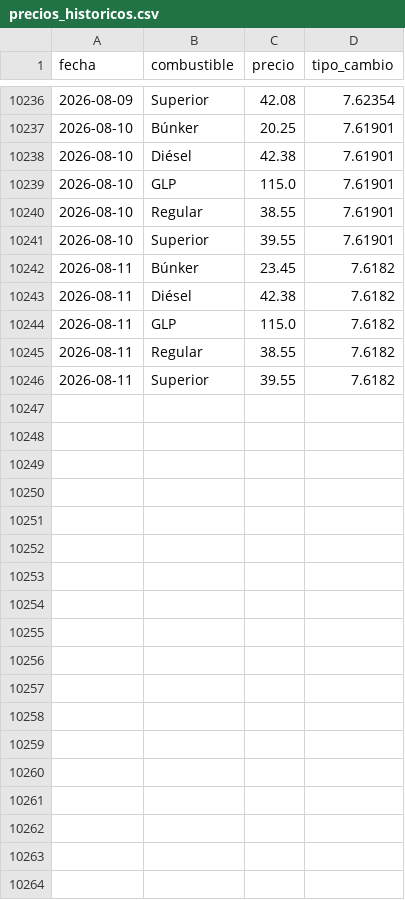
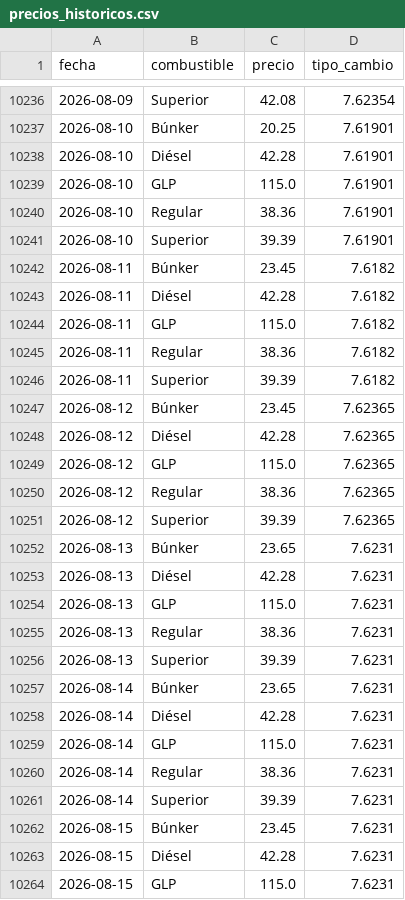
Before and after one commit to PeterArgueta/Precios_combustibles_GT, a CSV file: precios_historicos.csv, drawn as a sheet; only a part is shown, gaps mark what is left out; the diff covers the shown part only.

```diff
--- a/precios_historicos.csv
+++ b/precios_historicos.csv
@@ -10237,10 +10237,28 @@ fecha,combustible,precio,tipo_cambio
 2026-08-10,Búnker,20.25,7.61901
-2026-08-10,Diésel,42.38,7.61901
+2026-08-10,Diésel,42.28,7.61901
 2026-08-10,GLP,115.0,7.61901
-2026-08-10,Regular,38.55,7.61901
-2026-08-10,Superior,39.55,7.61901
+2026-08-10,Regular,38.36,7.61901
+2026-08-10,Superior,39.39,7.61901
 2026-08-11,Búnker,23.45,7.6182
-2026-08-11,Diésel,42.38,7.6182
+2026-08-11,Diésel,42.28,7.6182
 2026-08-11,GLP,115.0,7.6182
-2026-08-11,Regular,38.55,7.6182
-2026-08-11,Superior,39.55,7.6182
+2026-08-11,Regular,38.36,7.6182
+2026-08-11,Superior,39.39,7.6182
+2026-08-12,Búnker,23.45,7.62365
+2026-08-12,Diésel,42.28,7.62365
+2026-08-12,GLP,115.0,7.62365
+2026-08-12,Regular,38.36,7.62365
+2026-08-12,Superior,39.39,7.62365
+2026-08-13,Búnker,23.65,7.6231
+2026-08-13,Diésel,42.28,7.6231
+2026-08-13,GLP,115.0,7.6231
+2026-08-13,Regular,38.36,7.6231
+2026-08-13,Superior,39.39,7.6231
+2026-08-14,Búnker,23.65,7.6231
+2026-08-14,Diésel,42.28,7.6231
+2026-08-14,GLP,115.0,7.6231
+2026-08-14,Regular,38.36,7.6231
+2026-08-14,Superior,39.39,7.6231
+2026-08-15,Búnker,23.45,7.6231
+2026-08-15,Diésel,42.28,7.6231
+2026-08-15,GLP,115.0,7.6231
```
Also changed, not shown: 12 added rows elsewhere in this file, 3 other files.
